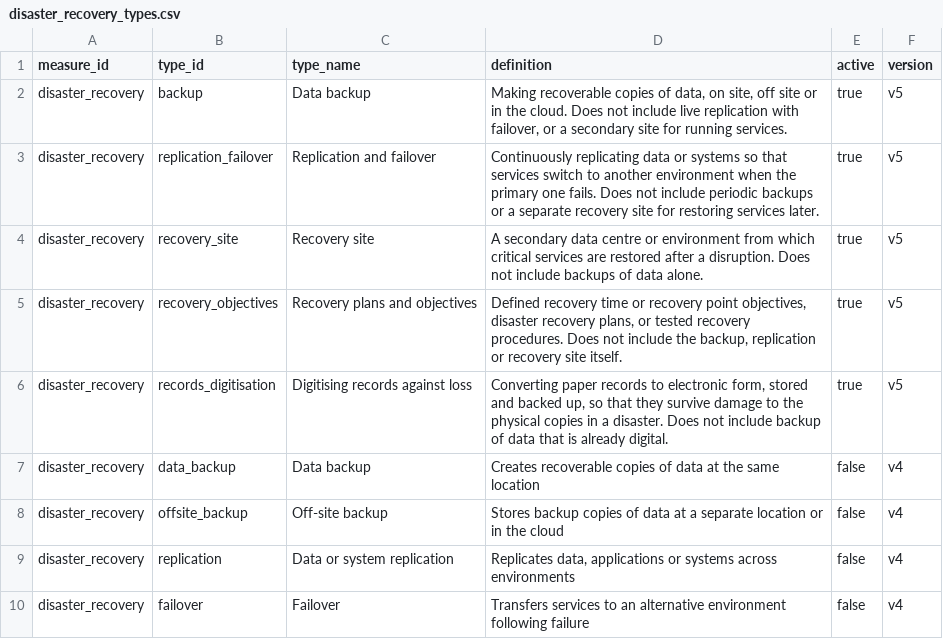
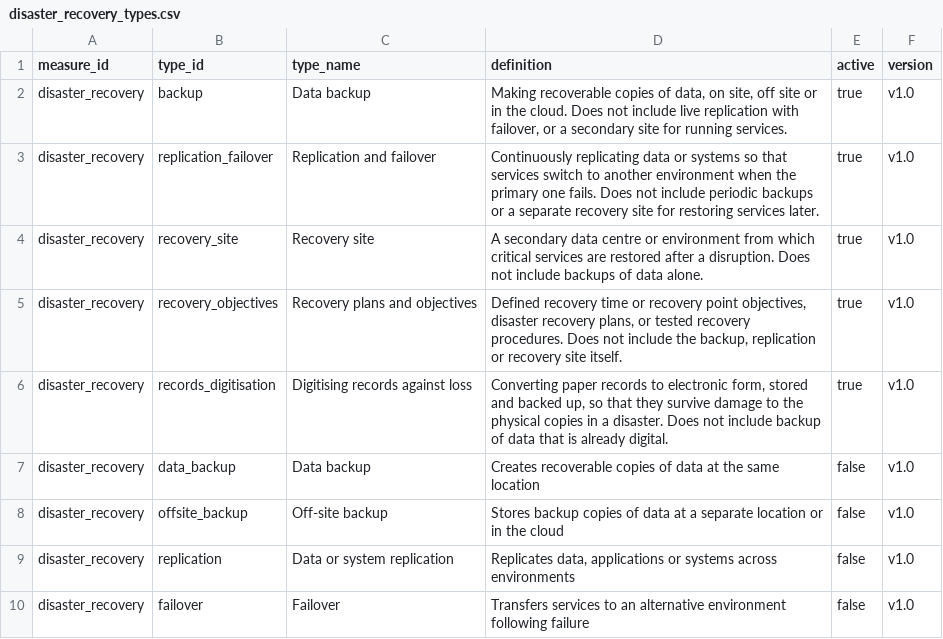
Before and after one commit to devvartpoddar/wbg-digital-resilience, a CSV file: analysis/labels/disaster_recovery_types.csv, drawn as a sheet.

```diff
--- a/analysis/labels/disaster_recovery_types.csv
+++ b/analysis/labels/disaster_recovery_types.csv
@@ -1,10 +1,10 @@
 measure_id,type_id,type_name,definition,active,version
-disaster_recovery,backup,Data backup,"Making recoverable copies of data, on site, off site or in the cloud. Does not include live replication with failover, or a secondary site for running services.",true,v5
-disaster_recovery,replication_failover,Replication and failover,Continuously replicating data or systems so that services switch to another environment when the primary one fails. Does not include periodic backups or a separate recovery site for restoring services later.,true,v5
-disaster_recovery,recovery_site,Recovery site,A secondary data centre or environment from which critical services are restored after a disruption. Does not include backups of data alone.,true,v5
-disaster_recovery,recovery_objectives,Recovery plans and objectives,"Defined recovery time or recovery point objectives, disaster recovery plans, or tested recovery procedures. Does not include the backup, replication or recovery site itself.",true,v5
-disaster_recovery,records_digitisation,Digitising records against loss,"Converting paper records to electronic form, stored and backed up, so that they survive damage to the physical copies in a disaster. Does not include backup of data that is already digital.",true,v5
-disaster_recovery,data_backup,Data backup,Creates recoverable copies of data at the same location,false,v4
-disaster_recovery,offsite_backup,Off-site backup,Stores backup copies of data at a separate location or in the cloud,false,v4
-disaster_recovery,replication,Data or system replication,"Replicates data, applications or systems across environments",false,v4
-disaster_recovery,failover,Failover,Transfers services to an alternative environment following failure,false,v4
+disaster_recovery,backup,Data backup,"Making recoverable copies of data, on site, off site or in the cloud. Does not include live replication with failover, or a secondary site for running services.",true,v1.0
+disaster_recovery,replication_failover,Replication and failover,Continuously replicating data or systems so that services switch to another environment when the primary one fails. Does not include periodic backups or a separate recovery site for restoring services later.,true,v1.0
+disaster_recovery,recovery_site,Recovery site,A secondary data centre or environment from which critical services are restored after a disruption. Does not include backups of data alone.,true,v1.0
+disaster_recovery,recovery_objectives,Recovery plans and objectives,"Defined recovery time or recovery point objectives, disaster recovery plans, or tested recovery procedures. Does not include the backup, replication or recovery site itself.",true,v1.0
+disaster_recovery,records_digitisation,Digitising records against loss,"Converting paper records to electronic form, stored and backed up, so that they survive damage to the physical copies in a disaster. Does not include backup of data that is already digital.",true,v1.0
+disaster_recovery,data_backup,Data backup,Creates recoverable copies of data at the same location,false,v1.0
+disaster_recovery,offsite_backup,Off-site backup,Stores backup copies of data at a separate location or in the cloud,false,v1.0
+disaster_recovery,replication,Data or system replication,"Replicates data, applications or systems across environments",false,v1.0
+disaster_recovery,failover,Failover,Transfers services to an alternative environment following failure,false,v1.0
```
Also changed, not shown: analysis/labels/cra_types.csv, analysis/labels/energy_efficiency_types.csv, 24 other files.
